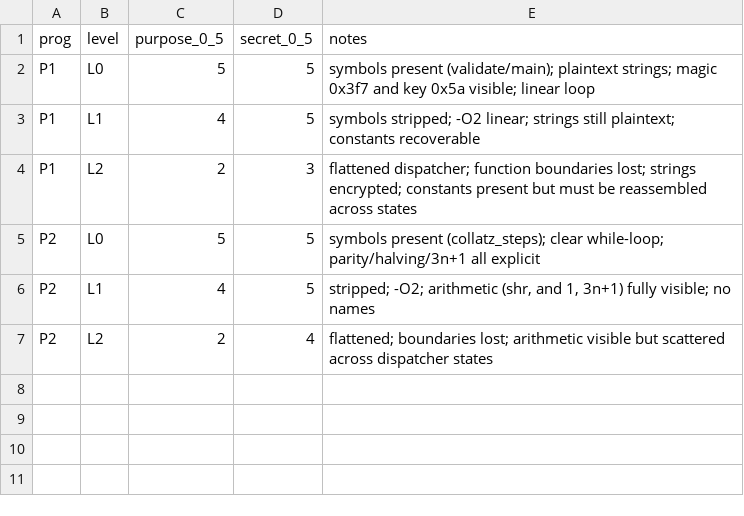
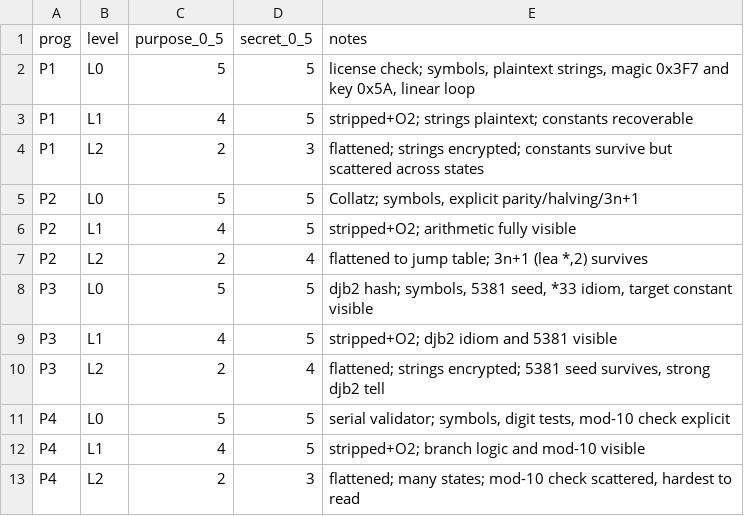
Before and after one commit to charbel-j-estephan/Closed_Source_Open_Book, a CSV file: results/analyst_scores.csv, drawn as a sheet.

Commit message:
Add two more sample programs, control-flow complexity metric, and packing hook
- P3 (djb2 hash key check) and P4 (branch-heavy serial validator), each with
  L0/L2 sources and the full build pipeline
- Objective control-flow complexity table (conditional/unconditional/indirect
  jumps) showing flattening inflates CFG and introduces jump tables
- pack.sh: optional UPX packing level (L3) for local reproduction
- Paper updated: four-program static and recovery tables, complexity table,
  packing discussion; recompiled PDF

```diff
--- a/results/analyst_scores.csv
+++ b/results/analyst_scores.csv
@@ -1,7 +1,13 @@
 prog,level,purpose_0_5,secret_0_5,notes
-P1,L0,5,5,"symbols present (validate/main); plaintext strings; magic 0x3f7 and key 0x5a visible; linear loop"
-P1,L1,4,5,"symbols stripped; -O2 linear; strings still plaintext; constants recoverable"
-P1,L2,2,3,"flattened dispatcher; function boundaries lost; strings encrypted; constants present but must be reassembled across states"
-P2,L0,5,5,"symbols present (collatz_steps); clear while-loop; parity/halving/3n+1 all explicit"
-P2,L1,4,5,"stripped; -O2; arithmetic (shr, and 1, 3n+1) fully visible; no names"
-P2,L2,2,4,"flattened; boundaries lost; arithmetic visible but scattered across dispatcher states"
+P1,L0,5,5,"license check; symbols, plaintext strings, magic 0x3F7 and key 0x5A, linear loop"
+P1,L1,4,5,"stripped+O2; strings plaintext; constants recoverable"
+P1,L2,2,3,"flattened; strings encrypted; constants survive but scattered across states"
+P2,L0,5,5,"Collatz; symbols, explicit parity/halving/3n+1"
+P2,L1,4,5,"stripped+O2; arithmetic fully visible"
+P2,L2,2,4,"flattened to jump table; 3n+1 (lea *,2) survives"
+P3,L0,5,5,"djb2 hash; symbols, 5381 seed, *33 idiom, target constant visible"
+P3,L1,4,5,"stripped+O2; djb2 idiom and 5381 visible"
+P3,L2,2,4,"flattened; strings encrypted; 5381 seed survives, strong djb2 tell"
+P4,L0,5,5,"serial validator; symbols, digit tests, mod-10 check explicit"
+P4,L1,4,5,"stripped+O2; branch logic and mod-10 visible"
+P4,L2,2,3,"flattened; many states; mod-10 check scattered, hardest to read"
```
Also changed, not shown: results/metrics.csv, 17 other files.
